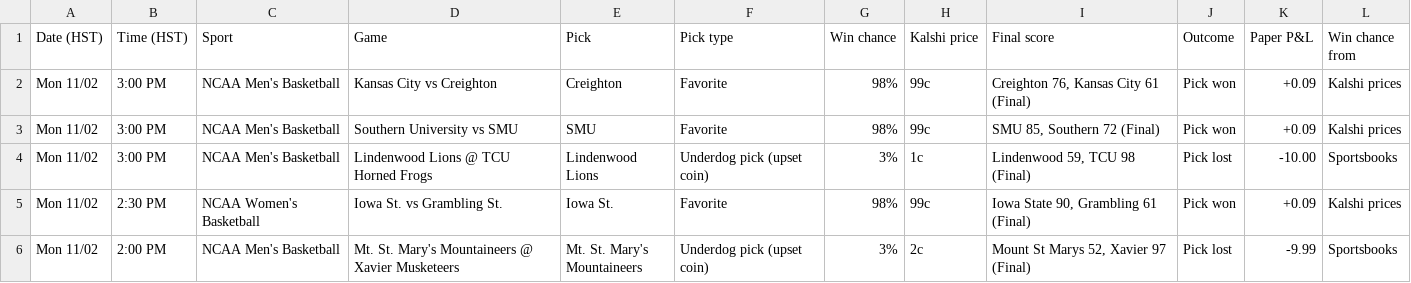
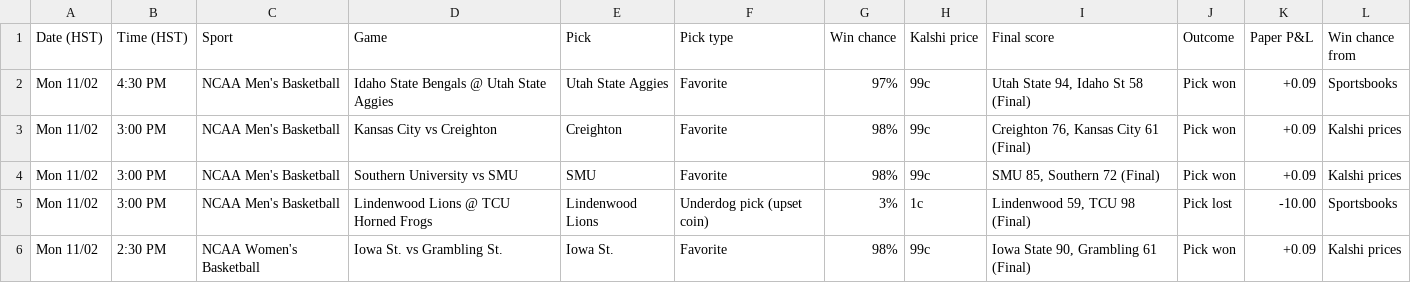
Before and after one commit to Seed808/kalshi-bot, a CSV file: docs/history.csv, drawn as a sheet; only a part is shown; the shorter side is filled out with more unchanged rows.

```diff
--- a/docs/history.csv
+++ b/docs/history.csv
@@ -1,2 +1,3 @@
 Date (HST),Time (HST),Sport,Game,Pick,Pick type,Win chance,Kalshi price,Final score,Outcome,Paper P&L,Win chance from
+Mon 11/02,4:30 PM,NCAA Men's Basketball,Idaho State Bengals @ Utah State Aggies,Utah State Aggies,Favorite,97%,99c,"Utah State 94, Idaho St 58 (Final)",Pick won,+0.09,Sportsbooks
 Mon 11/02,3:00 PM,NCAA Men's Basketball,Kansas City vs Creighton,Creighton,Favorite,98%,99c,"Creighton 76, Kansas City 61 (Final)",Pick won,+0.09,Kalshi prices
```
Also changed, not shown: 5 other files.
